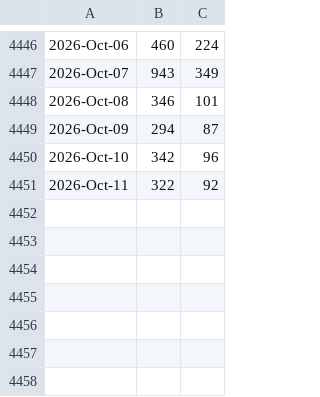
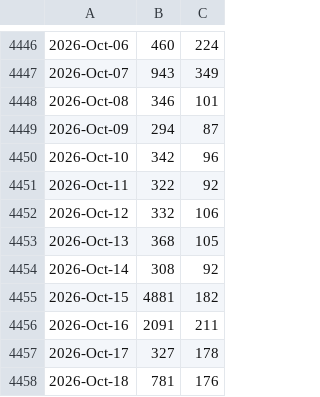
Before and after one commit to libMesh/libmesh, a CSV file: doc/statistics/github_traffic_plotclones.csv, drawn as a sheet; only a part is shown, gaps mark what is left out; the diff names each change by its address in the sheet, - before the commit and + after, or states it on an @@ line.

Commit message:
Update traffic.

```diff
--- a/doc/statistics/github_traffic_plotclones.csv
+++ b/doc/statistics/github_traffic_plotclones.csv
+row 4452: 2026-Oct-12 | 332 | 106
+row 4453: 2026-Oct-13 | 368 | 105
+row 4454: 2026-Oct-14 | 308 | 92
+row 4455: 2026-Oct-15 | 4881 | 182
+row 4456: 2026-Oct-16 | 2091 | 211
+row 4457: 2026-Oct-17 | 327 | 178
+row 4458: 2026-Oct-18 | 781 | 176
```
Also changed, not shown: doc/statistics/github_traffic_plotviews.csv.
